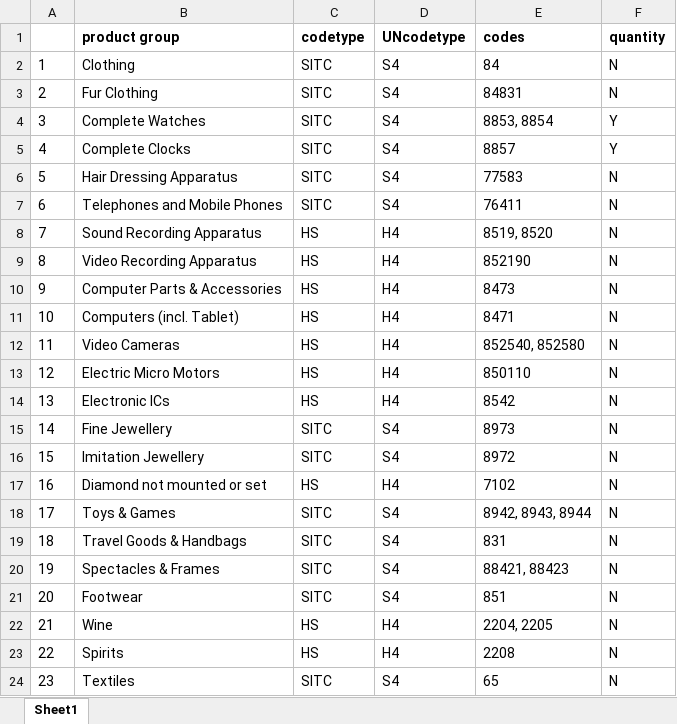
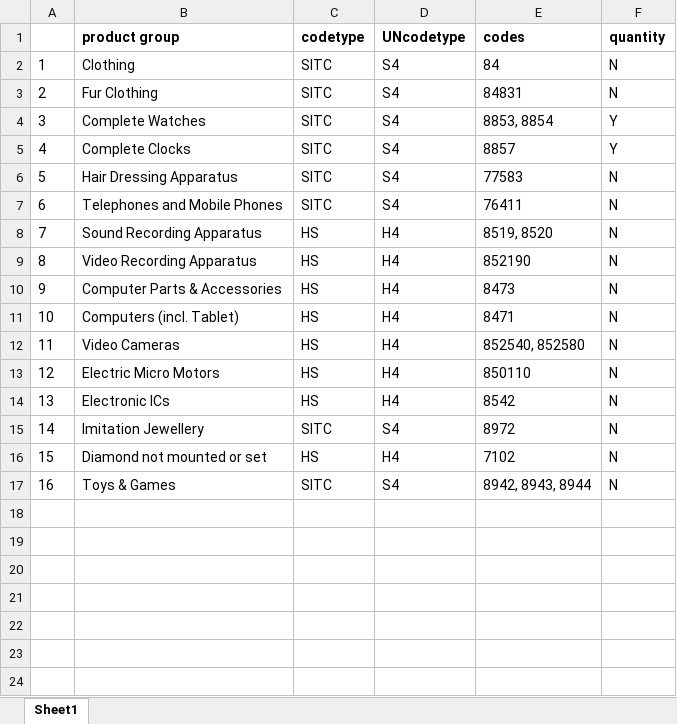
Before and after one commit to v-w-dev/World_commodity_trade_analysis, an Excel workbook: Exporter_of_Selected_Products_code.xlsx, sheet Sheet1, drawn as a sheet; values as stored, in another font and other column widths than the file's, no borders; removed rows and columns are numbered as before the commit, all else as after; the diff names each change by its address in the sheet, - before the commit and + after, or states it on an @@ line.

```diff
--- a/Exporter_of_Selected_Products_code.xlsx (sheet Sheet1)
+++ b/Exporter_of_Selected_Products_code.xlsx (sheet Sheet1)
-row 15: 14 | Fine Jewellery | SITC | S4 | 8973 | N
@@ column A renumbered between rows 15 and 17 @@
-row 19: 18 | Travel Goods & Handbags | SITC | S4 | 831 | N
-row 20: 19 | Spectacles & Frames | SITC | S4 | 88421, 88423 | N
-row 21: 20 | Footwear | SITC | S4 | 851 | N
-row 22: 21 | Wine | HS | H4 | 2204, 2205 | N
-row 23: 22 | Spirits | HS | H4 | 2208 | N
-row 24: 23 | Textiles | SITC | S4 | 65 | N
```
Also changed, not shown: Export_result.xlsx, 5 other files.
